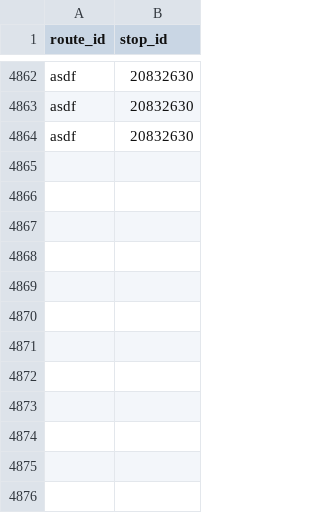
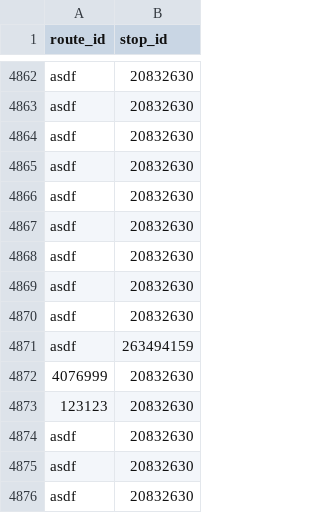
Before and after one commit to lukkib/SA, a CSV file: sub3-4/mapping.csv, drawn as a sheet; only a part is shown, gaps mark what is left out; the diff names each change by its address in the sheet, - before the commit and + after, or states it on an @@ line.

```diff
--- a/sub3-4/mapping.csv
+++ b/sub3-4/mapping.csv
+row 4865: asdf | 20832630
+row 4866: asdf | 20832630
+row 4867: asdf | 20832630
+row 4868: asdf | 20832630
+row 4869: asdf | 20832630
+row 4870: asdf | 20832630
+row 4871: asdf | 263494159
+row 4872: 4076999 | 20832630
+row 4873: 123123 | 20832630
+row 4874: asdf | 20832630
+row 4875: asdf | 20832630
+row 4876: asdf | 20832630
```
Also changed, not shown: sub3-4/routes.csv, 15 other files.
